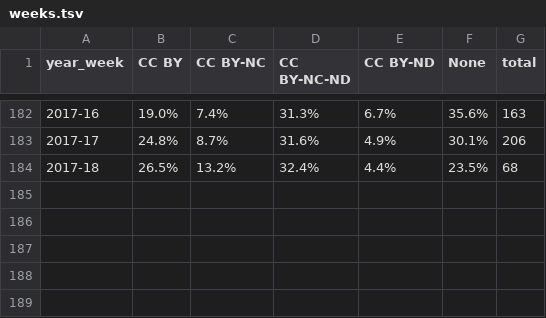
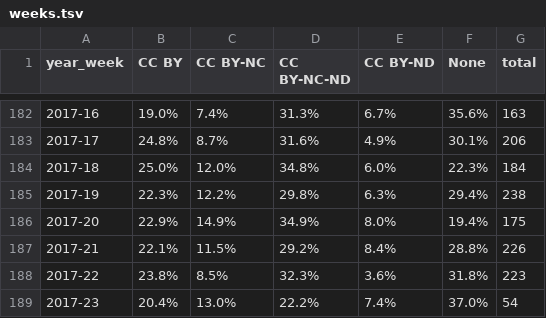
Before and after one commit to dhimmel/biorxiv-licenses, a TSV file: data/weeks.tsv, drawn as a sheet; only a part is shown, gaps mark what is left out.

Commit message:
Update with 2017-06-07 PrePubMed data
https://github.com/OmnesRes/prepub/commit/6e5c180b3cf81cff9c58653aebd6b35556470260

```diff
--- a/data/weeks.tsv
+++ b/data/weeks.tsv
@@ -183,2 +183,7 @@ year_week	CC BY	CC BY-NC	CC BY-NC-ND	CC BY-ND	None	total
 2017-17	24.8%	8.7%	31.6%	4.9%	30.1%	206
-2017-18	26.5%	13.2%	32.4%	4.4%	23.5%	68
+2017-18	25.0%	12.0%	34.8%	6.0%	22.3%	184
+2017-19	22.3%	12.2%	29.8%	6.3%	29.4%	238
+2017-20	22.9%	14.9%	34.9%	8.0%	19.4%	175
+2017-21	22.1%	11.5%	29.2%	8.4%	28.8%	226
+2017-22	23.8%	8.5%	32.3%	3.6%	31.8%	223
+2017-23	20.4%	13.0%	22.2%	7.4%	37.0%	54
```
Also changed, not shown: 10 other files.
